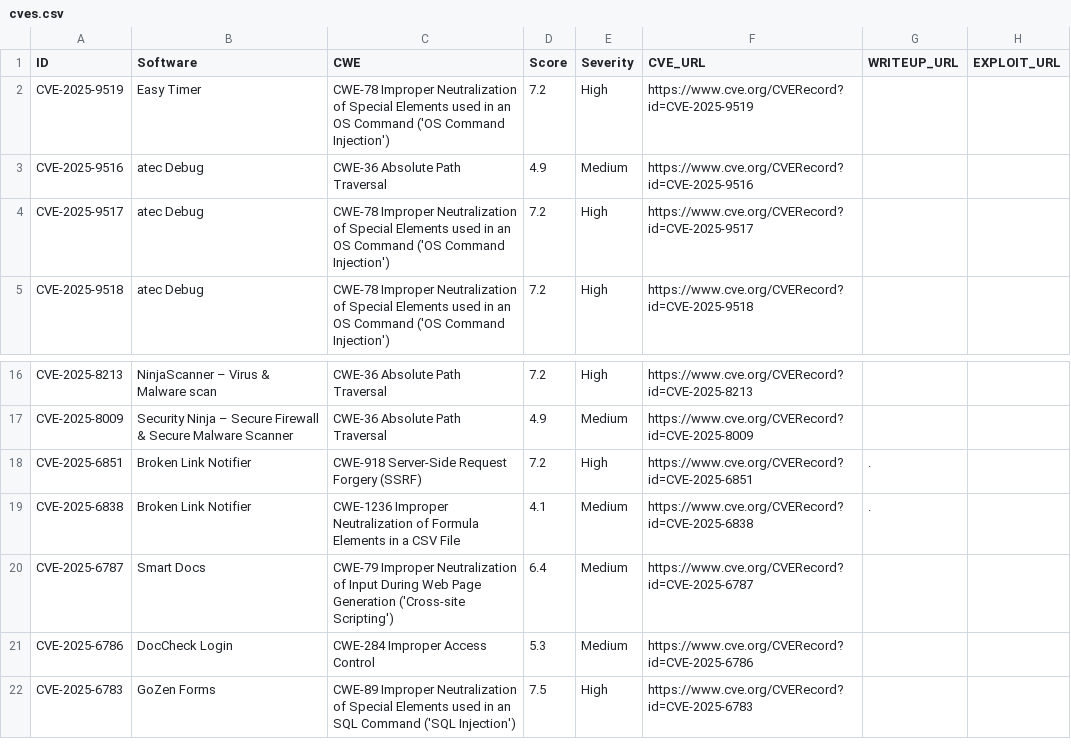
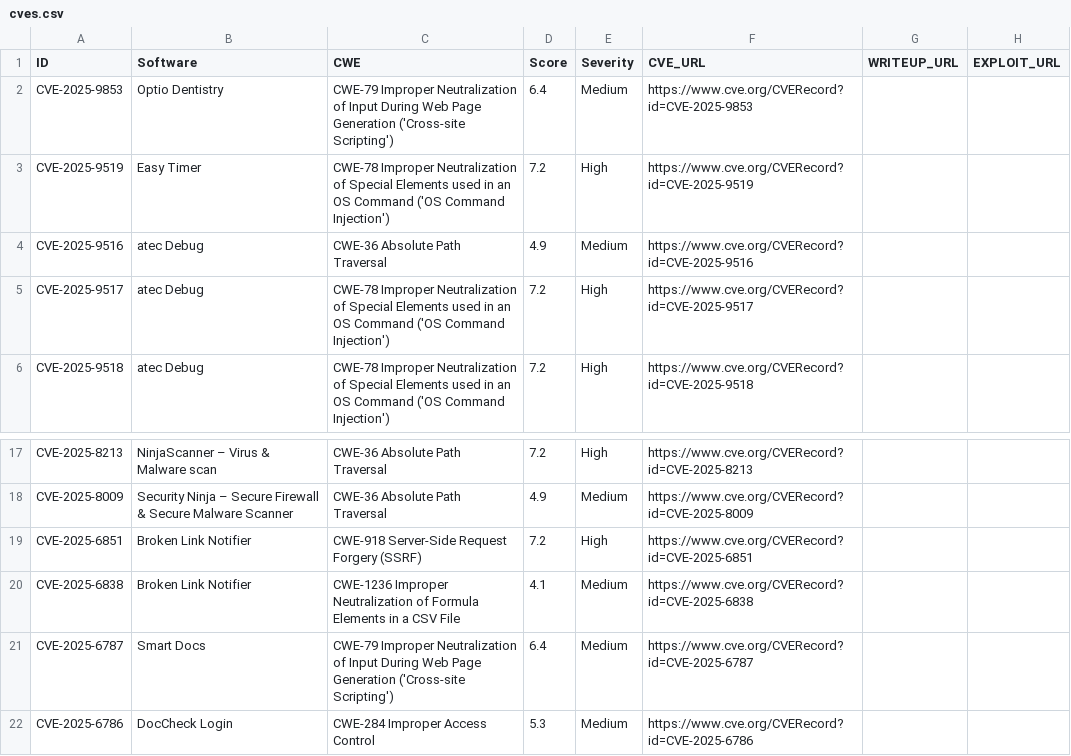
Before and after one commit to jFriedli/jFriedli.github.io, a CSV file: cves.csv, drawn as a sheet; only a part is shown, gaps mark what is left out; the shorter side is filled out with more unchanged rows.

Commit message:
add CVE-2025-9853

```diff
--- a/cves.csv
+++ b/cves.csv
@@ -1,2 +1,3 @@
 ID,Software,CWE,Score,Severity,CVE_URL,WRITEUP_URL,EXPLOIT_URL
+CVE-2025-9853,Optio Dentistry,"CWE-79 Improper Neutralization of Input During Web Page Generation ('Cross-site Scripting')",6.4,Medium,https://www.cve.org/CVERecord?id=CVE-2025-9853,,
 CVE-2025-9519,Easy Timer,"CWE-78 Improper Neutralization of Special Elements used in an OS Command ('OS Command Injection')",7.2,High,https://www.cve.org/CVERecord?id=CVE-2025-9519,,
@@ -17,4 +18,4 @@ CVE-2025-8213,NinjaScanner – Virus & Malware scan,CWE-36 Absolute Path Travers
 CVE-2025-8009,Security Ninja – Secure Firewall & Secure Malware Scanner,CWE-36 Absolute Path Traversal,4.9,Medium,https://www.cve.org/CVERecord?id=CVE-2025-8009,,
-CVE-2025-6851,Broken Link Notifier,CWE-918 Server-Side Request Forgery (SSRF),7.2,High,https://www.cve.org/CVERecord?id=CVE-2025-6851,.
-CVE-2025-6838,Broken Link Notifier,CWE-1236 Improper Neutralization of Formula Elements in a CSV File,4.1,Medium,https://www.cve.org/CVERecord?id=CVE-2025-6838,.
+CVE-2025-6851,Broken Link Notifier,CWE-918 Server-Side Request Forgery (SSRF),7.2,High,https://www.cve.org/CVERecord?id=CVE-2025-6851,,
+CVE-2025-6838,Broken Link Notifier,CWE-1236 Improper Neutralization of Formula Elements in a CSV File,4.1,Medium,https://www.cve.org/CVERecord?id=CVE-2025-6838,,
 CVE-2025-6787,Smart Docs,"CWE-79 Improper Neutralization of Input During Web Page Generation ('Cross-site Scripting')",6.4,Medium,https://www.cve.org/CVERecord?id=CVE-2025-6787,,
```
